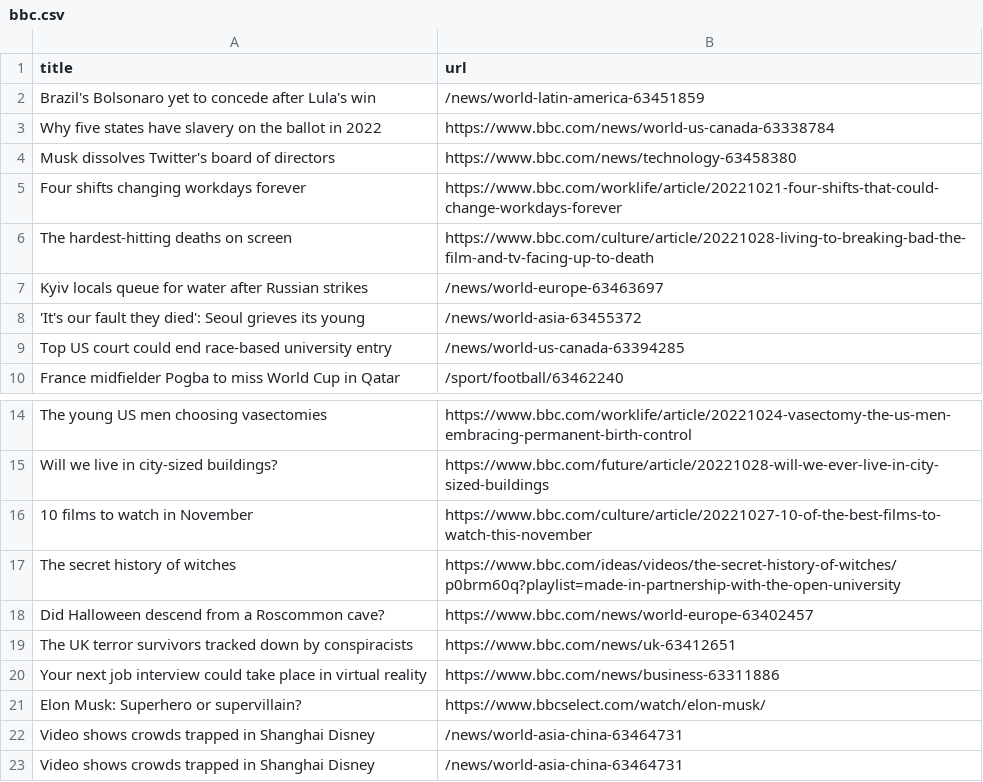
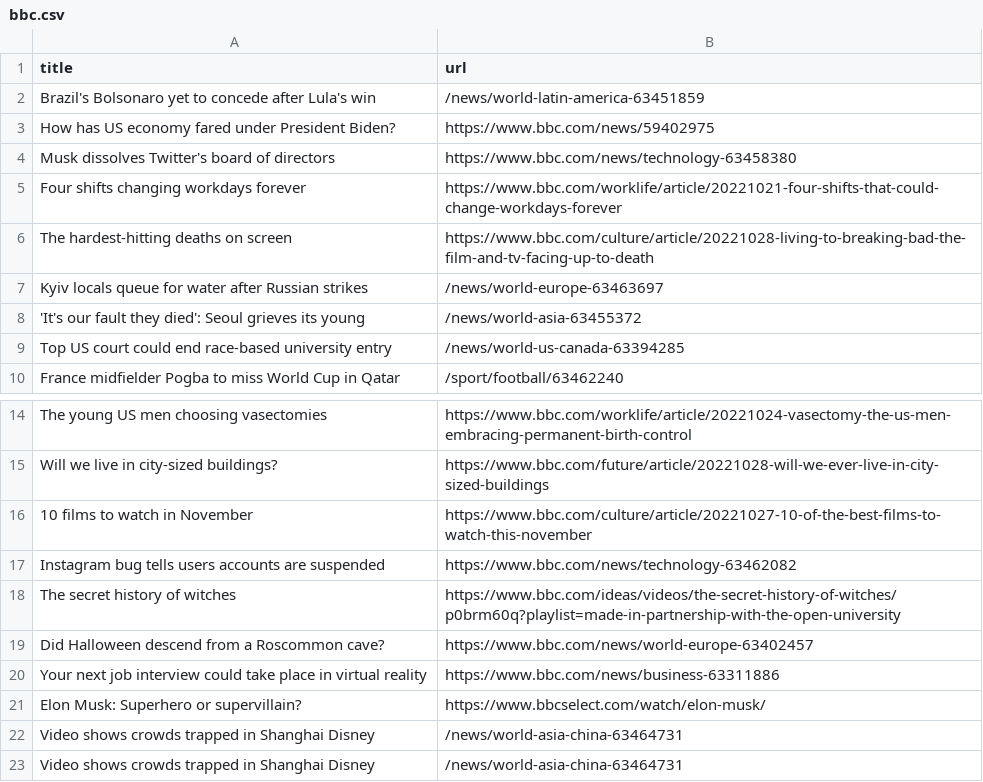
Before and after one commit to bryan-baker/automatic-scraper-bbc, a CSV file: bbc.csv, drawn as a sheet; only a part is shown, gaps mark what is left out; removed rows and columns are numbered as before the commit, all else as after; the diff names each change by its address in the sheet, - before the commit and + after, or states it on an @@ line.

```diff
--- a/bbc.csv
+++ b/bbc.csv
-row 3: Why five states have slavery on the ballot in 2022 | https://www.bbc.com/news/world-us-canada-63338784
+row 3: How has US economy fared under President Biden? | https://www.bbc.com/news/59402975
+row 17: Instagram bug tells users accounts are suspended | https://www.bbc.com/news/technology-63462082
-row 19: The UK terror survivors tracked down by conspiracists | https://www.bbc.com/news/uk-63412651
```
